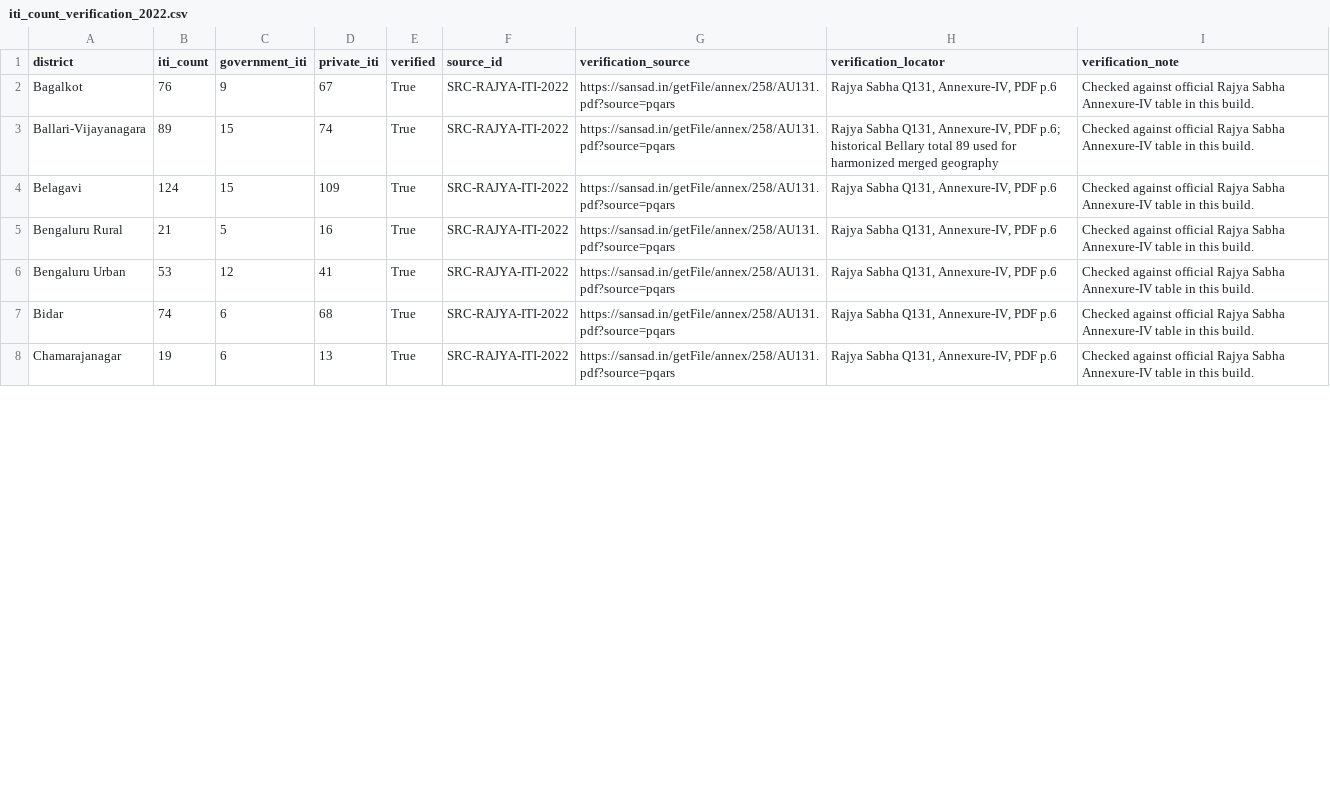
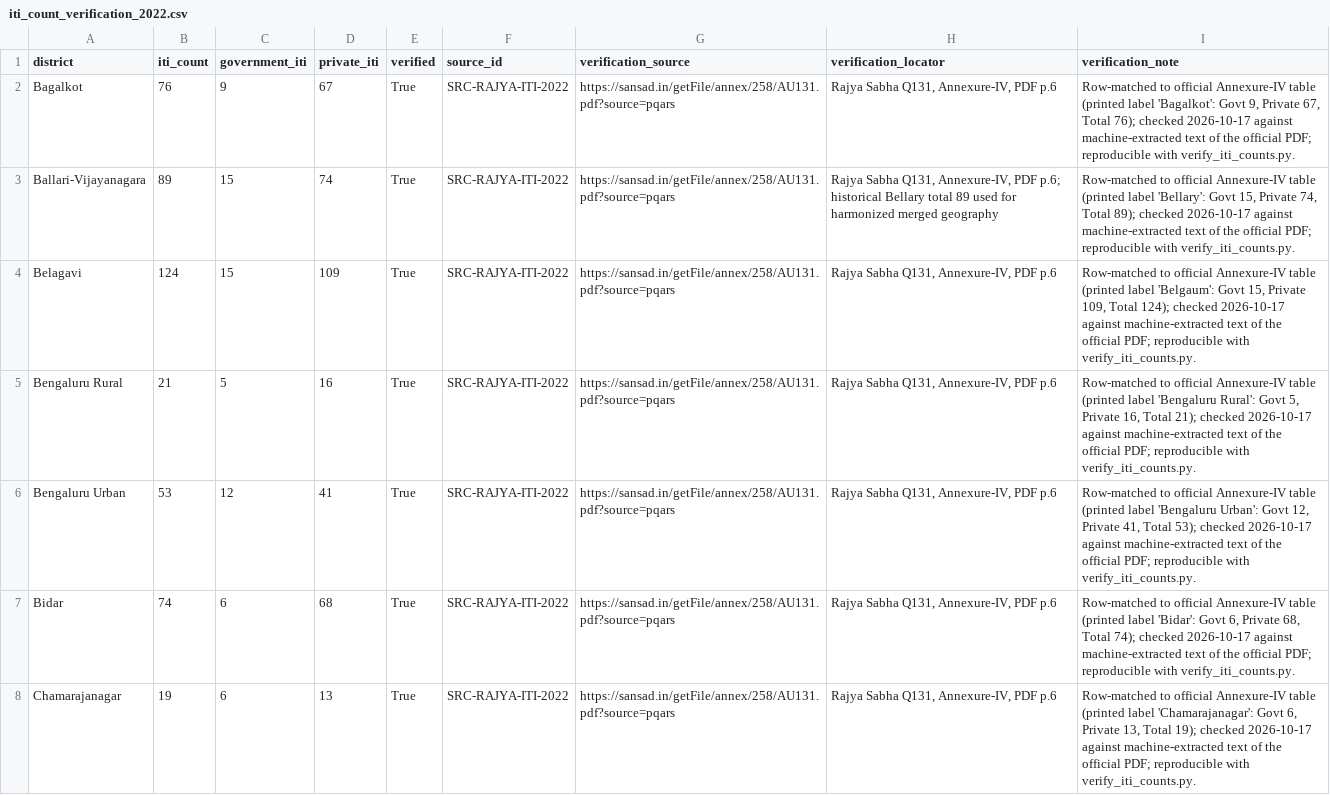
Before and after one commit to suyashshukla911-ops/skillathon_2026, a CSV file: ksisu_winner/raw/iti_count_verification_2022.csv, drawn as a sheet; only a part is shown; the diff covers the shown part only.

```diff
--- a/ksisu_winner/raw/iti_count_verification_2022.csv
+++ b/ksisu_winner/raw/iti_count_verification_2022.csv
@@ -1,8 +1,8 @@
 district,iti_count,government_iti,private_iti,verified,source_id,verification_source,verification_locator,verification_note
-Bagalkot,76,9,67,True,SRC-RAJYA-ITI-2022,https://sansad.in/getFile/annex/258/AU131.pdf?source=pqars,"Rajya Sabha Q131, Annexure-IV, PDF p.6",Checked against official Rajya Sabha Annexure-IV table in this build.
-Ballari-Vijayanagara,89,15,74,True,SRC-RAJYA-ITI-2022,https://sansad.in/getFile/annex/258/AU131.pdf?source=pqars,"Rajya Sabha Q131, Annexure-IV, PDF p.6; historical Bellary total 89 used for harmonized merged geography",Checked against official Rajya Sabha Annexure-IV table in this build.
-Belagavi,124,15,109,True,SRC-RAJYA-ITI-2022,https://sansad.in/getFile/annex/258/AU131.pdf?source=pqars,"Rajya Sabha Q131, Annexure-IV, PDF p.6",Checked against official Rajya Sabha Annexure-IV table in this build.
-Bengaluru Rural,21,5,16,True,SRC-RAJYA-ITI-2022,https://sansad.in/getFile/annex/258/AU131.pdf?source=pqars,"Rajya Sabha Q131, Annexure-IV, PDF p.6",Checked against official Rajya Sabha Annexure-IV table in this build.
-Bengaluru Urban,53,12,41,True,SRC-RAJYA-ITI-2022,https://sansad.in/getFile/annex/258/AU131.pdf?source=pqars,"Rajya Sabha Q131, Annexure-IV, PDF p.6",Checked against official Rajya Sabha Annexure-IV table in this build.
-Bidar,74,6,68,True,SRC-RAJYA-ITI-2022,https://sansad.in/getFile/annex/258/AU131.pdf?source=pqars,"Rajya Sabha Q131, Annexure-IV, PDF p.6",Checked against official Rajya Sabha Annexure-IV table in this build.
-Chamarajanagar,19,6,13,True,SRC-RAJYA-ITI-2022,https://sansad.in/getFile/annex/258/AU131.pdf?source=pqars,"Rajya Sabha Q131, Annexure-IV, PDF p.6",Checked against official Rajya Sabha Annexure-IV table in this build.
+Bagalkot,76,9,67,True,SRC-RAJYA-ITI-2022,https://sansad.in/getFile/annex/258/AU131.pdf?source=pqars,"Rajya Sabha Q131, Annexure-IV, PDF p.6","Row-matched to official Annexure-IV table (printed label 'Bagalkot': Govt 9, Private 67, Total 76); checked 2026-10-17 against machine-extracted text of the official PDF; reproducible with verify_iti_counts.py."
+Ballari-Vijayanagara,89,15,74,True,SRC-RAJYA-ITI-2022,https://sansad.in/getFile/annex/258/AU131.pdf?source=pqars,"Rajya Sabha Q131, Annexure-IV, PDF p.6; historical Bellary total 89 used for harmonized merged geography","Row-matched to official Annexure-IV table (printed label 'Bellary': Govt 15, Private 74, Total 89); checked 2026-10-17 against machine-extracted text of the official PDF; reproducible with verify_iti_counts.py."
+Belagavi,124,15,109,True,SRC-RAJYA-ITI-2022,https://sansad.in/getFile/annex/258/AU131.pdf?source=pqars,"Rajya Sabha Q131, Annexure-IV, PDF p.6","Row-matched to official Annexure-IV table (printed label 'Belgaum': Govt 15, Private 109, Total 124); checked 2026-10-17 against machine-extracted text of the official PDF; reproducible with verify_iti_counts.py."
+Bengaluru Rural,21,5,16,True,SRC-RAJYA-ITI-2022,https://sansad.in/getFile/annex/258/AU131.pdf?source=pqars,"Rajya Sabha Q131, Annexure-IV, PDF p.6","Row-matched to official Annexure-IV table (printed label 'Bengaluru Rural': Govt 5, Private 16, Total 21); checked 2026-10-17 against machine-extracted text of the official PDF; reproducible with verify_iti_counts.py."
+Bengaluru Urban,53,12,41,True,SRC-RAJYA-ITI-2022,https://sansad.in/getFile/annex/258/AU131.pdf?source=pqars,"Rajya Sabha Q131, Annexure-IV, PDF p.6","Row-matched to official Annexure-IV table (printed label 'Bengaluru Urban': Govt 12, Private 41, Total 53); checked 2026-10-17 against machine-extracted text of the official PDF; reproducible with verify_iti_counts.py."
+Bidar,74,6,68,True,SRC-RAJYA-ITI-2022,https://sansad.in/getFile/annex/258/AU131.pdf?source=pqars,"Rajya Sabha Q131, Annexure-IV, PDF p.6","Row-matched to official Annexure-IV table (printed label 'Bidar': Govt 6, Private 68, Total 74); checked 2026-10-17 against machine-extracted text of the official PDF; reproducible with verify_iti_counts.py."
+Chamarajanagar,19,6,13,True,SRC-RAJYA-ITI-2022,https://sansad.in/getFile/annex/258/AU131.pdf?source=pqars,"Rajya Sabha Q131, Annexure-IV, PDF p.6","Row-matched to official Annexure-IV table (printed label 'Chamarajanagar': Govt 6, Private 13, Total 19); checked 2026-10-17 against machine-extracted text of the official PDF; reproducible with verify_iti_counts.py."
```
Also changed, not shown: 23 edited cells elsewhere in this file, ksisu_winner/clean/district_iti_counts.csv, ksisu_winner/input_templates/district_iti_counts.csv, 42 other files.
